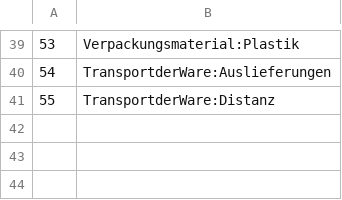
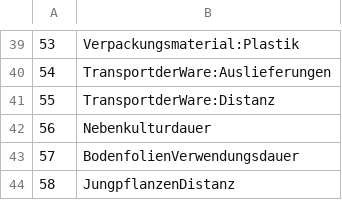
Before and after one commit to Lawdrian/benchmark-system-gb, a CSV file: backend/data/measurements.csv, drawn as a sheet; only a part is shown, gaps mark what is left out.

```diff
--- a/backend/data/measurements.csv
+++ b/backend/data/measurements.csv
@@ -41 +41,4 @@
 55,TransportderWare:Distanz
+56,Nebenkulturdauer
+57,BodenfolienVerwendungsdauer
+58,JungpflanzenDistanz
```
Also changed, not shown: 11 other files.
